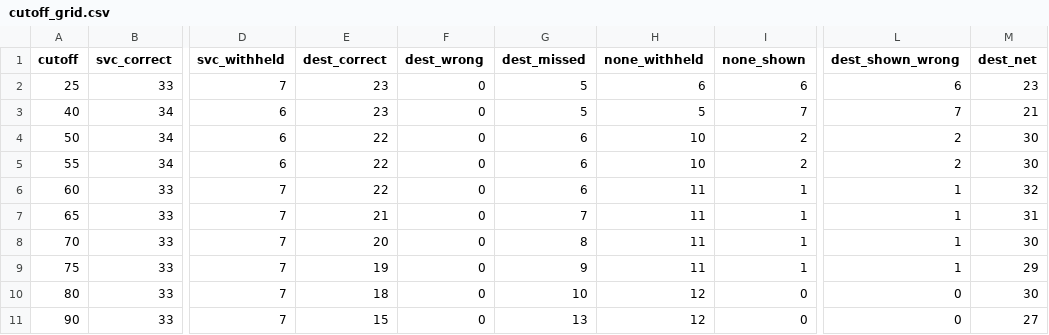
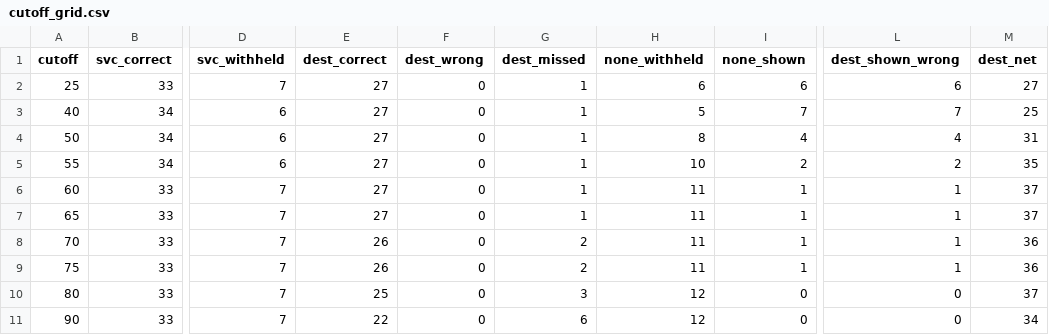
Before and after one commit to waiyan0x/CVDL-P1-14, a CSV file: evaluation/photo_benchmark/results/cutoff_grid.csv, drawn as a sheet; only a part is shown, gaps mark what is left out; the diff names each change by its address in the sheet, - before the commit and + after, or states it on an @@ line.

```diff
--- a/evaluation/photo_benchmark/results/cutoff_grid.csv
+++ b/evaluation/photo_benchmark/results/cutoff_grid.csv
-E2:E3 (dest_correct): 23
+E2:E3 (dest_correct): 27
-G2:G3 (dest_missed): 5
+G2:G3 (dest_missed): 1
-M2 (dest_net): 23
+M2 (dest_net): 27
-M3 (dest_net): 21
+M3 (dest_net): 25
-E4:E6 (dest_correct): 22
+E4:E6 (dest_correct): 27
-G4:G6 (dest_missed): 6
+G4:G6 (dest_missed): 1
-H4 (none_withheld): 10
+H4 (none_withheld): 8
-I4 (none_shown): 2
+I4 (none_shown): 4
-L4 (dest_shown_wrong): 2
+L4 (dest_shown_wrong): 4
-M4 (dest_net): 30
+M4 (dest_net): 31
-M5 (dest_net): 30
+M5 (dest_net): 35
-M6 (dest_net): 32
+M6 (dest_net): 37
-E7 (dest_correct): 21
+E7 (dest_correct): 27
-G7 (dest_missed): 7
+G7 (dest_missed): 1
-M7 (dest_net): 31
+M7 (dest_net): 37
-E8 (dest_correct): 20
+E8 (dest_correct): 26
-G8 (dest_missed): 8
+G8 (dest_missed): 2
-M8 (dest_net): 30
+M8 (dest_net): 36
-E9 (dest_correct): 19
+E9 (dest_correct): 26
-G9 (dest_missed): 9
+G9 (dest_missed): 2
-M9 (dest_net): 29
+M9 (dest_net): 36
-E10 (dest_correct): 18
+E10 (dest_correct): 25
-G10 (dest_missed): 10
+G10 (dest_missed): 3
-M10 (dest_net): 30
+M10 (dest_net): 37
-E11 (dest_correct): 15
+E11 (dest_correct): 22
-G11 (dest_missed): 13
+G11 (dest_missed): 6
-M11 (dest_net): 27
+M11 (dest_net): 34
```
Also changed, not shown: evaluation/photo_benchmark/results/per_photo.csv, evaluation/reference_matching/results/per_display_test.csv, 18 other files.
